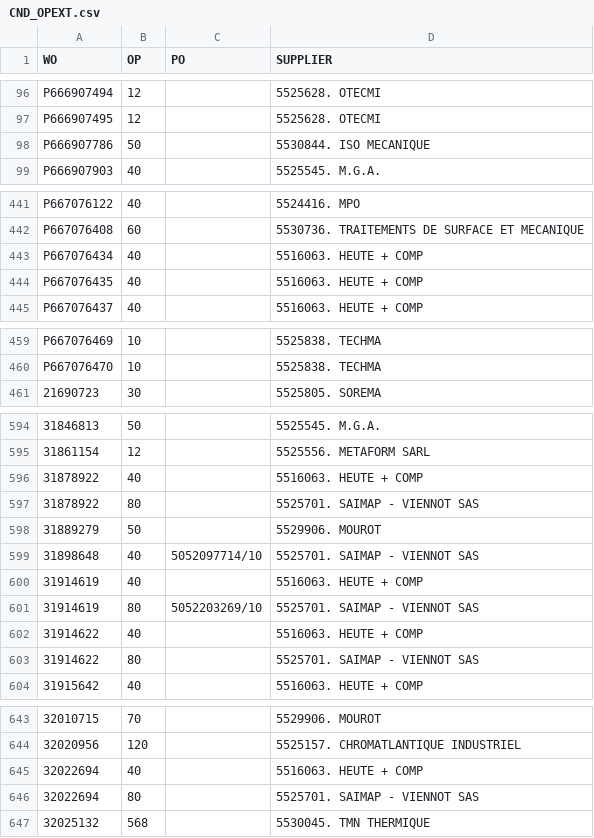
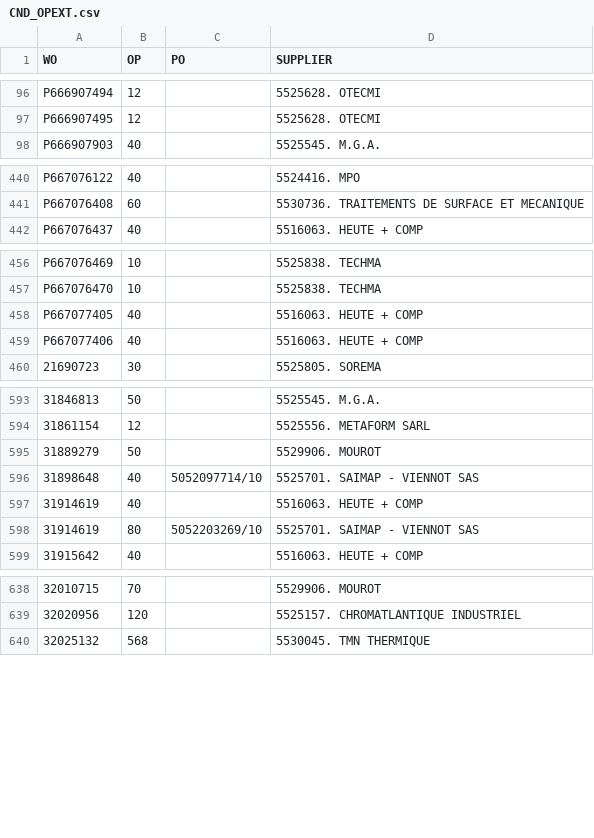
Before and after one commit to Visualys/Cyberplan, a CSV file: CND_OPEXT.csv, drawn as a sheet; only a part is shown, gaps mark what is left out; the diff covers the shown part only.

Commit message:
Updated on 2024-01-29 16:01:04

```diff
--- a/CND_OPEXT.csv
+++ b/CND_OPEXT.csv
@@ -97,3 +97,2 @@ P666907494;12;;5525628. OTECMI
 P666907495;12;;5525628. OTECMI
-P666907786;50;;5530844. ISO MECANIQUE
 P666907903;40;;5525545. M.G.A.
@@ -442,4 +441,2 @@ P667076122;40;;5524416. MPO
 P667076408;60;;5530736. TRAITEMENTS DE SURFACE ET MECANIQUE
-P667076434;40;;5516063. HEUTE + COMP
-P667076435;40;;5516063. HEUTE + COMP
 P667076437;40;;5516063. HEUTE + COMP
@@ -460,2 +457,4 @@ P667076469;10;;5525838. TECHMA
 P667076470;10;;5525838. TECHMA
+P667077405;40;;5516063. HEUTE + COMP
+P667077406;40;;5516063. HEUTE + COMP
 21690723;30;;5525805. SOREMA
@@ -595,4 +594,2 @@ P667076470;10;;5525838. TECHMA
 31861154;12;;5525556. METAFORM SARL
-31878922;40;;5516063. HEUTE + COMP
-31878922;80;;5525701. SAIMAP - VIENNOT SAS
 31889279;50;;5529906. MOUROT
@@ -601,4 +598,2 @@ P667076470;10;;5525838. TECHMA
 31914619;80;5052203269/10;5525701. SAIMAP - VIENNOT SAS
-31914622;40;;5516063. HEUTE + COMP
-31914622;80;;5525701. SAIMAP - VIENNOT SAS
 31915642;40;;5516063. HEUTE + COMP
@@ -644,4 +639,2 @@ P667076470;10;;5525838. TECHMA
 32020956;120;;5525157. CHROMATLANTIQUE INDUSTRIEL
-32022694;40;;5516063. HEUTE + COMP
-32022694;80;;5525701. SAIMAP - VIENNOT SAS
 32025132;568;;5530045. TMN THERMIQUE
```
Also changed, not shown: 3 removed rows and 5 edited cells elsewhere in this file.
